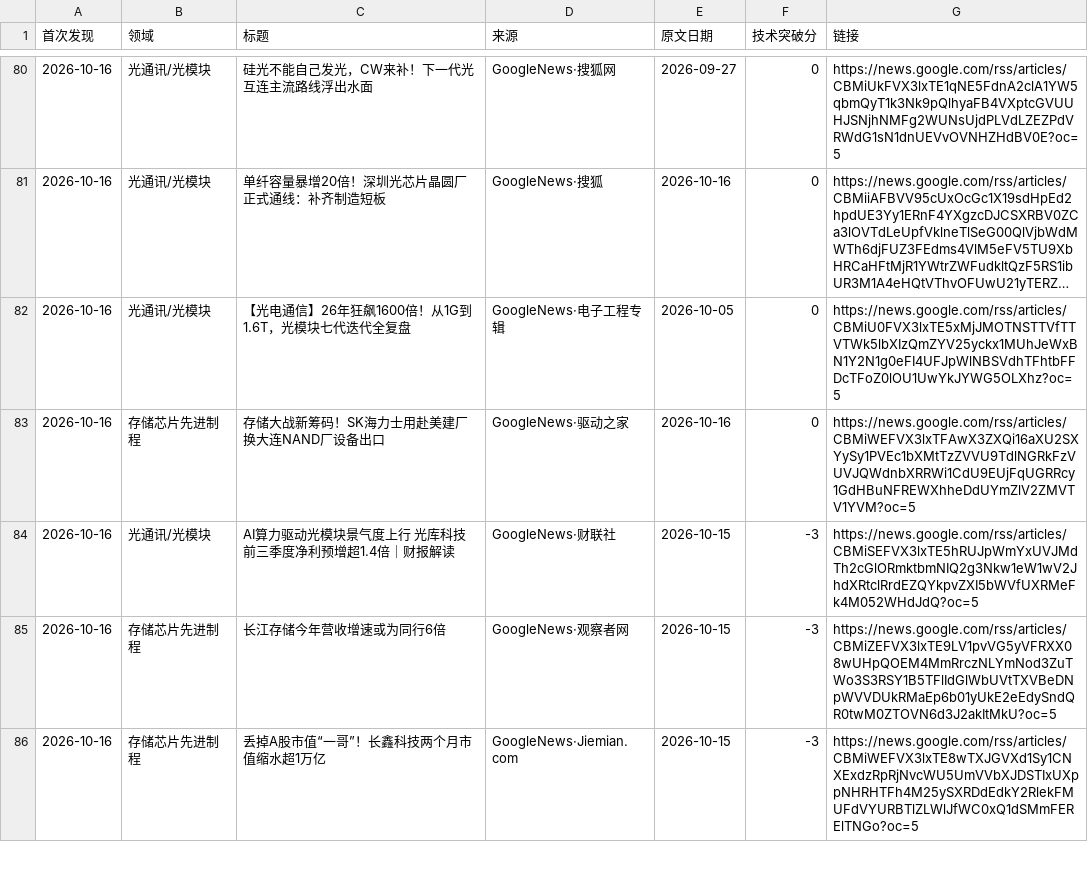
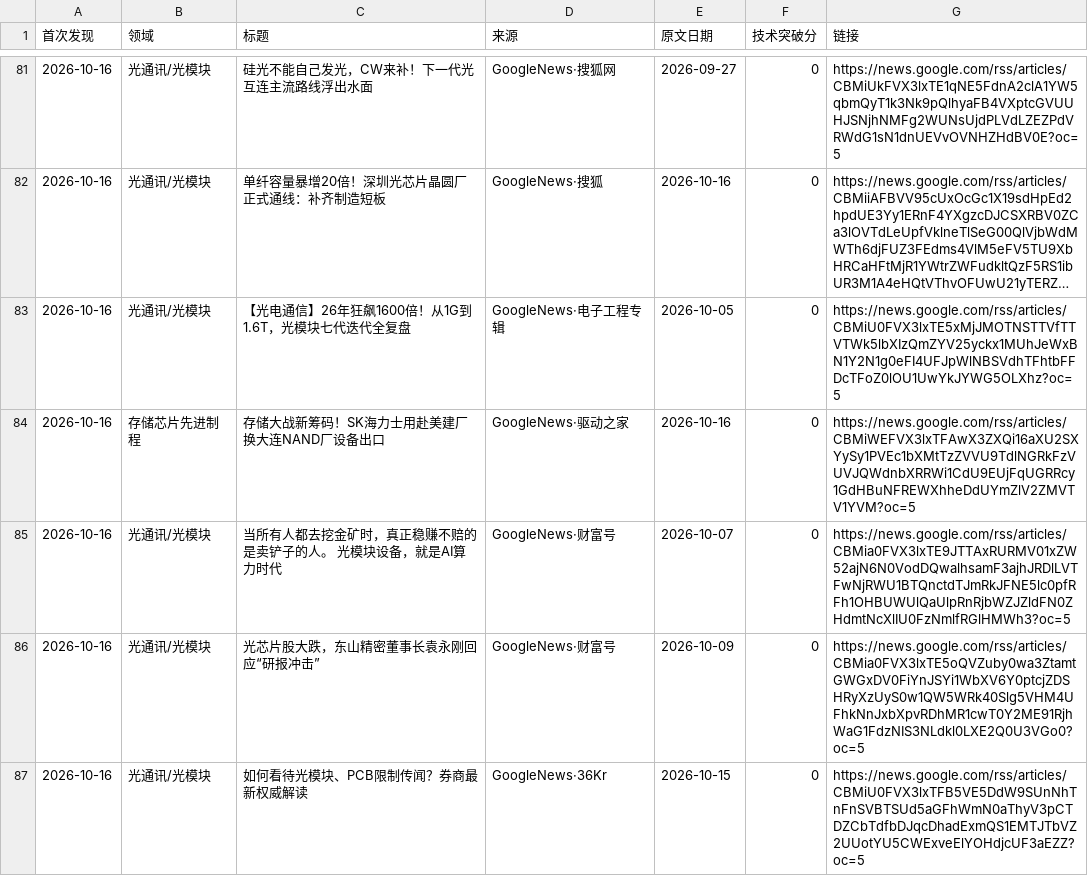
Before and after one commit to fenggg1988/china-semi-tracker, a CSV file: data/news.csv, drawn as a sheet; only a part is shown, gaps mark what is left out; the shorter side is filled out with more unchanged rows; long unchanged cells end in …; the diff covers the shown part only; the diff names each change by its address in the sheet, - before the commit and + after, or states it on an @@ line.

```diff
--- a/data/news.csv
+++ b/data/news.csv
+row 85: 2026-10-16 | 光通讯/光模块 | 当所有人都去挖金矿时，真正稳赚不赔的是卖铲子的人。 光模块设备，就是AI算力时代 | GoogleNews·财富号 | 2026-10-07 | 0 | https://news.google.com/rss/articles/CBMia0FVX3lxTE9JTTAxRURMV01xZW52ajN6N0VodDQwalhsamF3ajhJRDlLVTFwNjRWU1BTQnctdTJmRkJFNE5lc0pfRFh1OHBUWUlQaUlpRnRjbWZJZldFN0ZHdmtNcXlIU0FzNmlfRGlHMWh3?oc=5
+row 86: 2026-10-16 | 光通讯/光模块 | 光芯片股大跌，东山精密董事长袁永刚回应“研报冲击” | GoogleNews·财富号 | 2026-10-09 | 0 | https://news.google.com/rss/articles/CBMia0FVX3lxTE5oQVZuby0wa3ZtamtGWGxDV0FiYnJSYi1WbXV6Y0ptcjZDSHRyXzUyS0w1QW5WRk40Slg5VHM4UFhkNnJxbXpvRDhMR1cwT0Y2ME91RjhWaG1FdzNIS3NLdkl0LXE2Q0U3VGo0?oc=5
+row 87: 2026-10-16 | 光通讯/光模块 | 如何看待光模块、PCB限制传闻？券商最新权威解读 | GoogleNews·36Kr | 2026-10-15 | 0 | https://news.google.com/rss/articles/CBMiU0FVX3lxTFB5VE5DdW9SUnNhTnFnSVBTSUd5aGFhWmN0aThyV3pCTDZCbTdfbDJqcDhadExmQS1EMTJTbVZ2UUotYU5CWExveElYOHdjcUF3aEZZ?oc=5
```
Also changed, not shown: 4 added rows elsewhere in this file, 2 other files.
